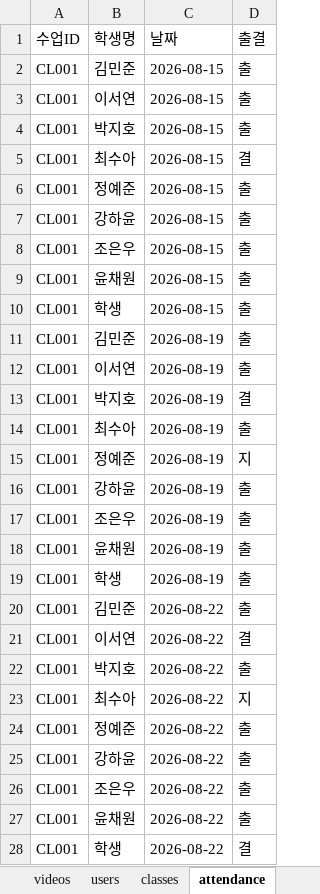
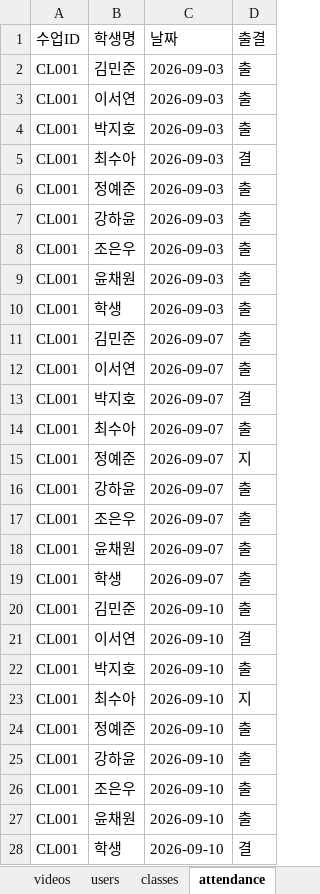
Before and after one commit to legoschool/smart-jumping, an Excel workbook: 스마트점핑_DB.xlsx, sheet attendance, drawn as a sheet; values as stored, in another font and other column widths than the file's, no borders; the diff names each change by its address in the sheet, - before the commit and + after, or states it on an @@ line.

```diff
--- a/스마트점핑_DB.xlsx (sheet attendance)
+++ b/스마트점핑_DB.xlsx (sheet attendance)
-C2:C10 (날짜): 2026-08-15
+C2:C10 (날짜): 2026-09-03
-C11:C19 (날짜): 2026-08-19
+C11:C19 (날짜): 2026-09-07
-C20:C28 (날짜): 2026-08-22
+C20:C28 (날짜): 2026-09-10
```
Also changed, not shown: sheet videos, sheet users, sheet classes, sheet categories, sheet equipment, sheet favorites, other sheet tabs, 7 other files.
